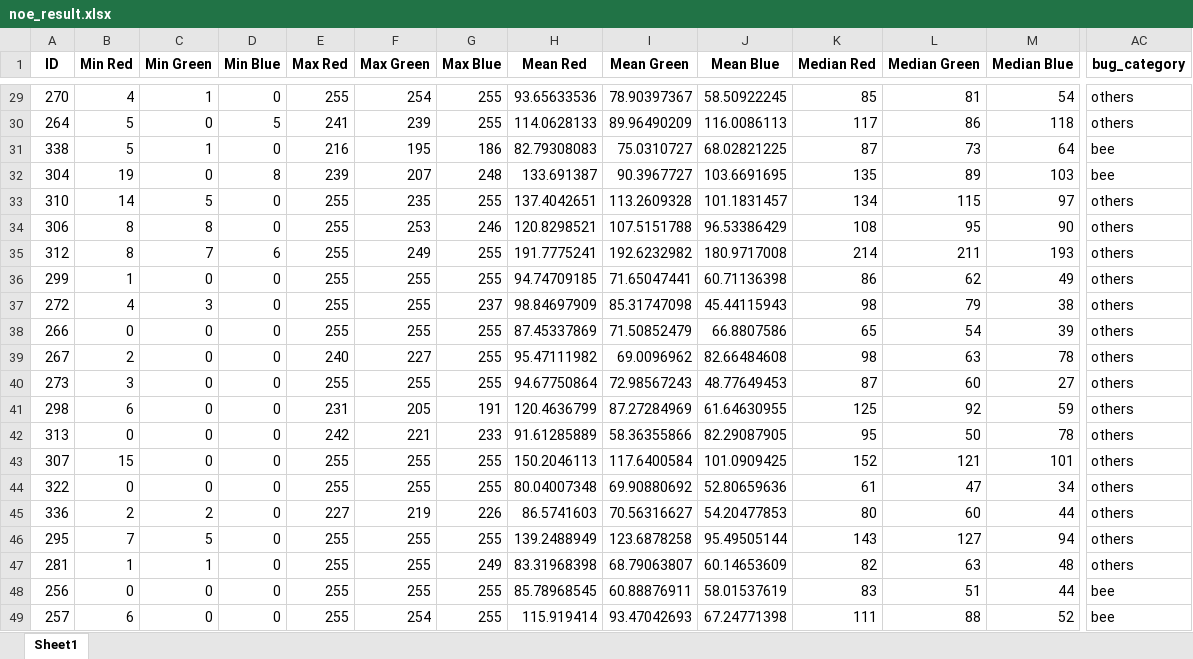
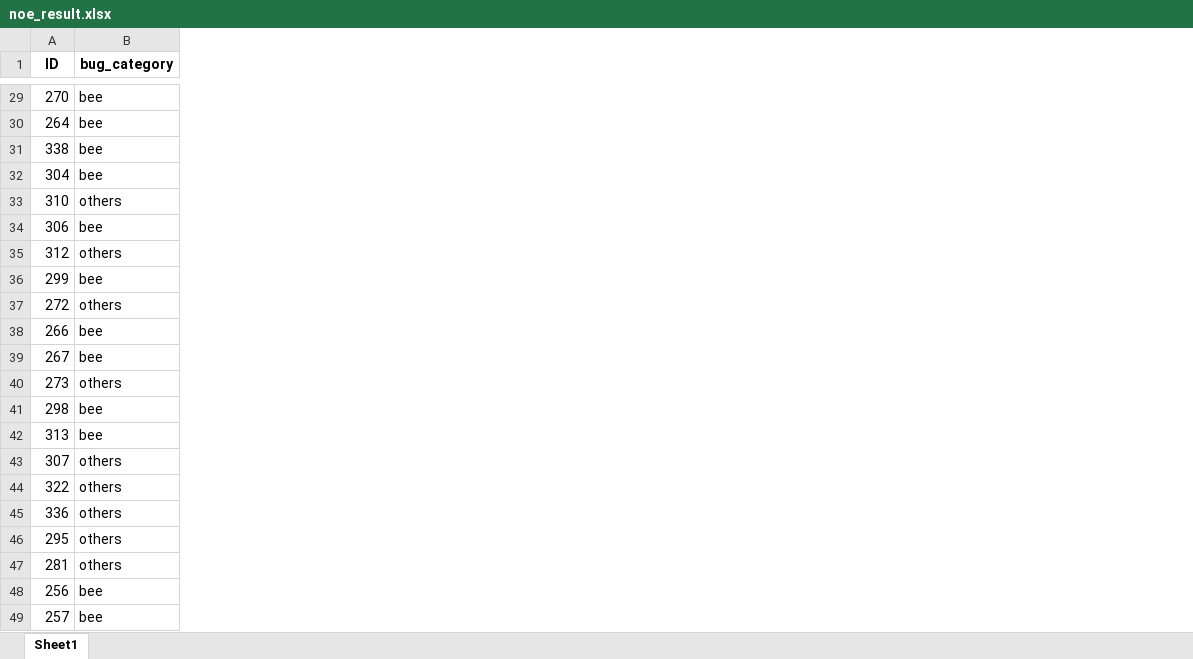
Before and after one commit to julientournier6/dataetia, an Excel workbook: machine_learning/noe_result.xlsx, sheet Sheet1, drawn as a sheet; only a part is shown, gaps mark what is left out; values as stored, in another font and other column widths than the file's, no borders; removed rows and columns are numbered as before the commit, all else as after; the diff covers the shown part only; the diff names each change by its address in the sheet, - before the commit and + after, or states it on an @@ line.

```diff
--- a/machine_learning/noe_result.xlsx (sheet Sheet1)
+++ b/machine_learning/noe_result.xlsx (sheet Sheet1)
-column B (Min Red), rows 29-49: 4 | 5 | 5 | 19 | 14 | 8 | 8 | 1 | 4 | 0 | 2 | 3 | 6 | 0 | 15 | 0 | 2 | 7 | 1 | 0 | 6
-column C (Min Green), rows 29-49: 1 | 0 | 1 | 0 | 5 | 8 | 7 | 0 | 3 | 0 | 0 | 0 | 0 | 0 | 0 | 0 | 2 | 5 | 1 | 0 | 0
-column D (Min Blue), rows 29-49: 0 | 5 | 0 | 8 | 0 | 0 | 6 | 0 | 0 | 0 | 0 | 0 | 0 | 0 | 0 | 0 | 0 | 0 | 0 | 0 | 0
-column E (Max Red), rows 29-49: 255 | 241 | 216 | 239 | 255 | 255 | 255 | 255 | 255 | 255 | 240 | 255 | 231 | 242 | 255 | 255 | 227 | 255 | 255 | 255 | 255
-column F (Max Green), rows 29-49: 254 | 239 | 195 | 207 | 235 | 253 | 249 | 255 | 255 | 255 | 227 | 255 | 205 | 221 | 255 | 255 | 219 | 255 | 255 | 255 | 254
-column G (Max Blue), rows 29-49: 255 | 255 | 186 | 248 | 255 | 246 | 255 | 255 | 237 | 255 | 255 | 255 | 191 | 233 | 255 | 255 | 226 | 255 | 249 | 255 | 255
-column H (Mean Red), rows 29-49: 93.65633536 | 114.0628133 | 82.79308083 | 133.691387 | 137.4042651 | 120.8298521 | 191.7775241 | 94.74709185 | 98.84697909 | 87.45337869 | 95.47111982 | 94.67750864 | 120.4636799 | 91.61285889 | 150.2046113 | 80.04007348 | 86.5741603 | 139.2488949 | 83.31968398 | 85.78968545 | 115.919414
-column I (Mean Green), rows 29-49: 78.90397367 | 89.96490209 | 75.0310727 | 90.3967727 | 113.2609328 | 107.5151788 | 192.6232982 | 71.65047441 | 85.31747098 | 71.50852479 | 69.0096962 | 72.98567243 | 87.27284969 | 58.36355866 | 117.6400584 | 69.90880692 | 70.56316627 | 123.6878258 | 68.79063807 | 60.88876911 | 93.47042693
-column J (Mean Blue), rows 29-49: 58.50922245 | 116.0086113 | 68.02821225 | 103.6691695 | 101.1831457 | 96.53386429 | 180.9717008 | 60.71136398 | 45.44115943 | 66.8807586 | 82.66484608 | 48.77649453 | 61.64630955 | 82.29087905 | 101.0909425 | 52.80659636 | 54.20477853 | 95.49505144 | 60.14653609 | 58.01537619 | 67.24771398
-column K (Median Red), rows 29-49: 85 | 117 | 87 | 135 | 134 | 108 | 214 | 86 | 98 | 65 | 98 | 87 | 125 | 95 | 152 | 61 | 80 | 143 | 82 | 83 | 111
-column L (Median Green), rows 29-49: 81 | 86 | 73 | 89 | 115 | 95 | 211 | 62 | 79 | 54 | 63 | 60 | 92 | 50 | 121 | 47 | 60 | 127 | 63 | 51 | 88
-column M (Median Blue), rows 29-49: 54 | 118 | 64 | 103 | 97 | 90 | 193 | 49 | 38 | 39 | 78 | 27 | 59 | 78 | 101 | 34 | 44 | 94 | 48 | 44 | 52
-B29:B30 (bug_category): others
+B29:B30 (bug_category): bee
-B34 (bug_category): others
+B34 (bug_category): bee
-B36 (bug_category): others
+B36 (bug_category): bee
-B38:B39 (bug_category): others
+B38:B39 (bug_category): bee
-B41:B42 (bug_category): others
+B41:B42 (bug_category): bee
```
Also changed, not shown: 15 removed columns and 28 edited cells elsewhere in this sheet, 1 other file.
